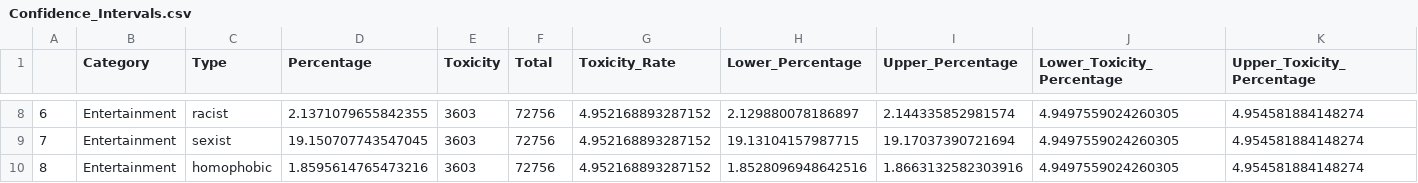
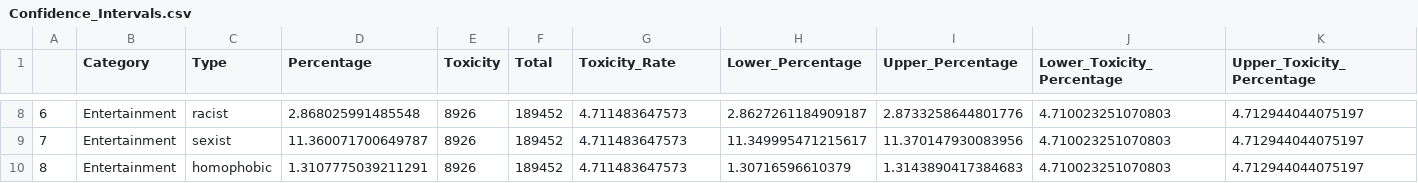
Before and after one commit to ehsan1m/CMPT-733-Big-Data-2-Project, a CSV file: Facebook Data/Confidence_Intervals.csv, drawn as a sheet; only a part is shown, gaps mark what is left out; the diff covers the shown part only.

Commit message:
Adding the CSV for confidence intervals and toxicity percentages; adding the line chart

```diff
--- a/Facebook Data/Confidence_Intervals.csv
+++ b/Facebook Data/Confidence_Intervals.csv
@@ -8,3 +8,3 @@
-6,Entertainment,racist,2.1371079655842355,3603,72756,4.952168893287152,2.129880078186897,2.144335852981574,4.9497559024260305,4.954581884148274
-7,Entertainment,sexist,19.150707743547045,3603,72756,4.952168893287152,19.13104157987715,19.17037390721694,4.9497559024260305,4.954581884148274
-8,Entertainment,homophobic,1.8595614765473216,3603,72756,4.952168893287152,1.8528096948642516,1.8663132582303916,4.9497559024260305,4.954581884148274
+6,Entertainment,racist,2.868025991485548,8926,189452,4.711483647573,2.8627261184909187,2.8733258644801776,4.710023251070803,4.712944044075197
+7,Entertainment,sexist,11.360071700649787,8926,189452,4.711483647573,11.349995471215617,11.370147930083956,4.710023251070803,4.712944044075197
+8,Entertainment,homophobic,1.3107775039211291,8926,189452,4.711483647573,1.30716596610379,1.3143890417384683,4.710023251070803,4.712944044075197
```
Also changed, not shown: 48 edited cells elsewhere in this file, 2 other files.
